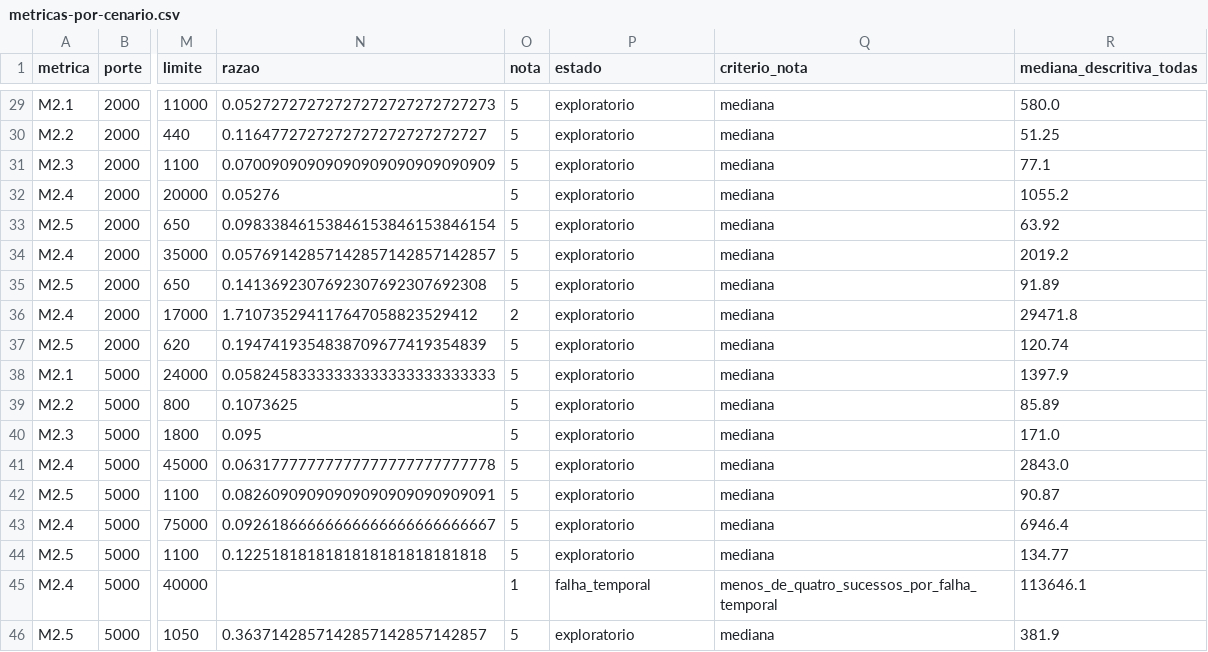
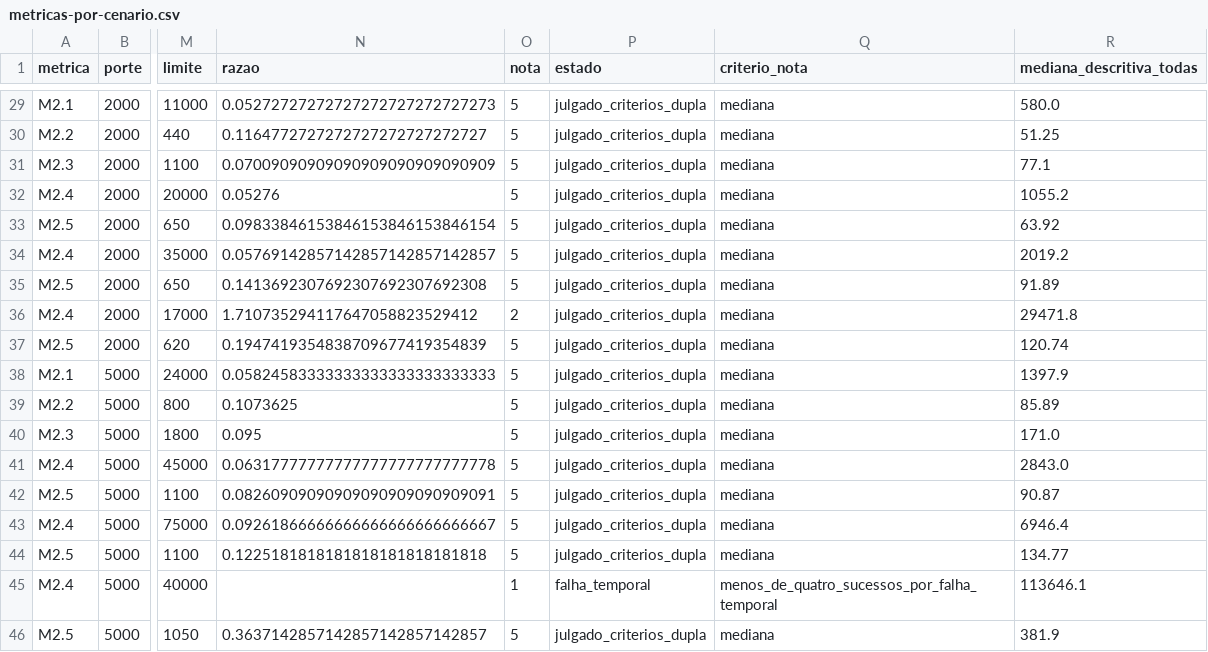
Before and after one commit to FCTE-Qualidade-de-Software-1/2026-2_T01_MARY_JACKSON, a CSV file: dados/avaliacao/eficiencia/analise/metricas-por-cenario.csv, drawn as a sheet; only a part is shown, gaps mark what is left out; the diff covers the shown part only; the diff names each change by its address in the sheet, - before the commit and + after, or states it on an @@ line.

```diff
--- a/dados/avaliacao/eficiencia/analise/metricas-por-cenario.csv
+++ b/dados/avaliacao/eficiencia/analise/metricas-por-cenario.csv
-P29:P44 (estado): exploratorio
+P29:P44 (estado): julgado_criterios_dupla
-P46 (estado): exploratorio
+P46 (estado): julgado_criterios_dupla
```
Also changed, not shown: 27 edited cells elsewhere in this file, 9 other files.
